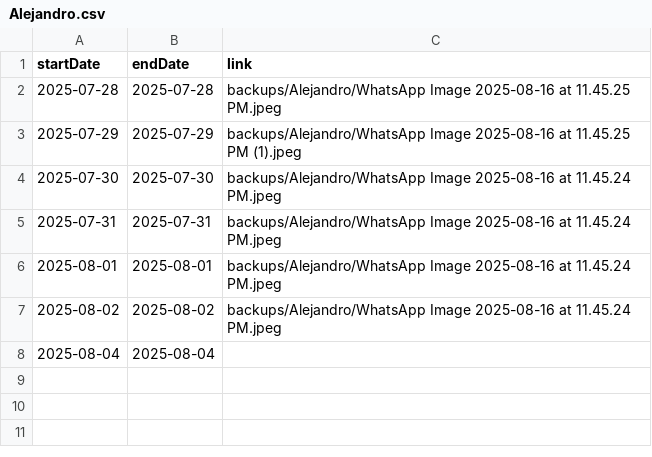
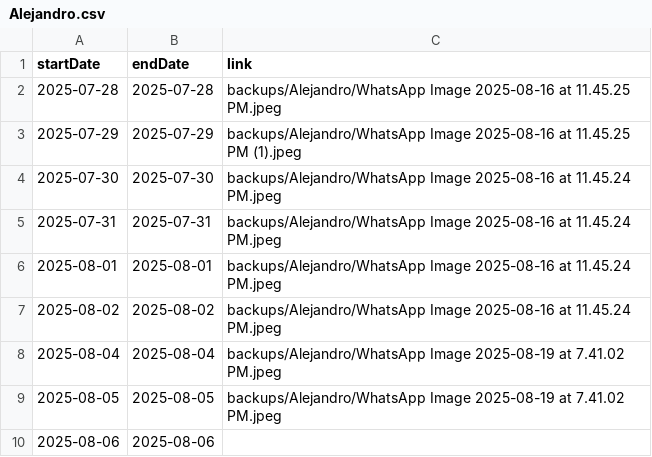
Before and after one commit to TheFenixfx/barbertrack, a CSV file: barbers/Alejandro.csv, drawn as a sheet.

```diff
--- a/barbers/Alejandro.csv
+++ b/barbers/Alejandro.csv
@@ -7,2 +7,4 @@ startDate,endDate,link
 2025-08-02,2025-08-02,backups/Alejandro/WhatsApp Image 2025-08-16 at 11.45.24 PM.jpeg
-2025-08-04,2025-08-04
+2025-08-04,2025-08-04,backups/Alejandro/WhatsApp Image 2025-08-19 at 7.41.02 PM.jpeg
+2025-08-05,2025-08-05,backups/Alejandro/WhatsApp Image 2025-08-19 at 7.41.02 PM.jpeg
+2025-08-06,2025-08-06
```
Also changed, not shown: 2 other files.
